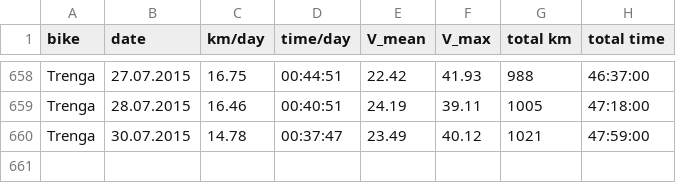
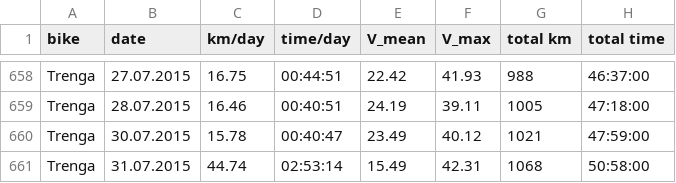
Before and after one commit to hamburger1984/fahrrad, a CSV file: stats.csv, drawn as a sheet; only a part is shown, gaps mark what is left out.

```diff
--- a/stats.csv
+++ b/stats.csv
@@ -659,2 +659,3 @@ Trenga,27.07.2015,16.75,00:44:51,22.42,41.93,988,46:37:00
 Trenga,28.07.2015,16.46,00:40:51,24.19,39.11,1005,47:18:00
-Trenga,30.07.2015,14.78,00:37:47,23.49,40.12,1021,47:59:00
+Trenga,30.07.2015,15.78,00:40:47,23.49,40.12,1021,47:59:00
+Trenga,31.07.2015,44.74,02:53:14,15.49,42.31,1068,50:58:00
```
Also changed, not shown: 8 other files.
